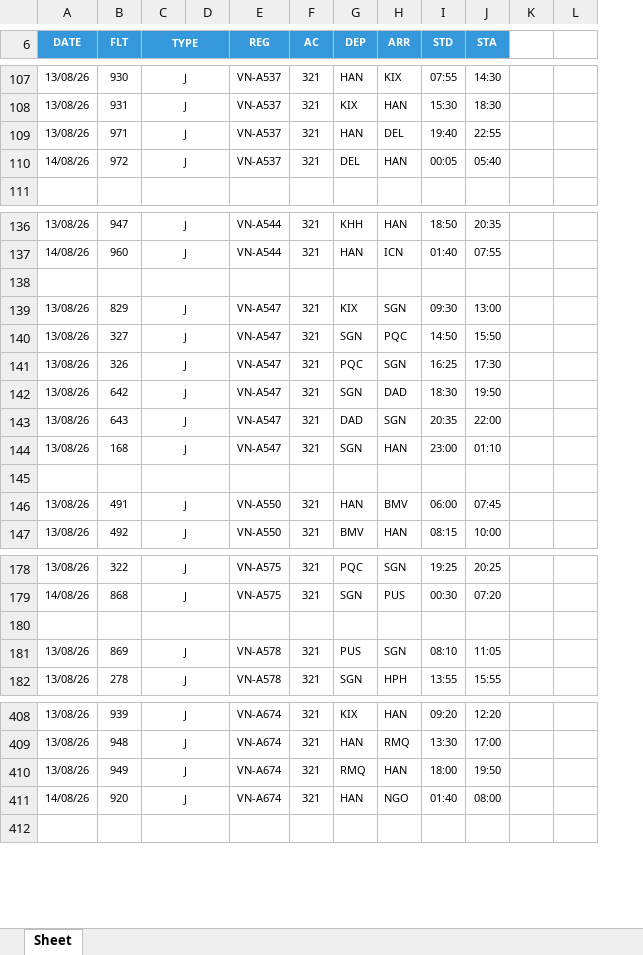
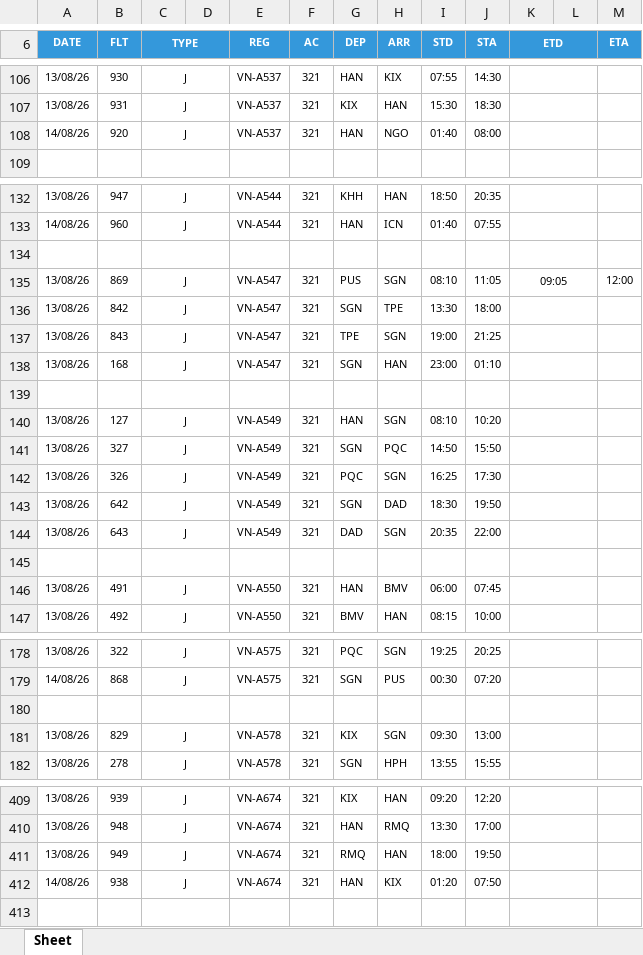
Before and after one commit to tlgsvj/lc, an Excel workbook: Data/FlightPlan/FPL_13AUG26.xlsx, sheet Sheet, drawn as a sheet; only a part is shown, gaps mark what is left out; values as stored, in another font and other column widths than the file's, no borders; charts and pictures not drawn; removed rows and columns are numbered as before the commit, all else as after; the diff covers the shown part only; the diff names each change by its address in the sheet, - before the commit and + after, or states it on an @@ line.

```diff
--- a/Data/FlightPlan/FPL_13AUG26.xlsx (sheet Sheet)
+++ b/Data/FlightPlan/FPL_13AUG26.xlsx (sheet Sheet)
-column K, empty
+column K (ETD), row 135: 09:05
+column M (ETA), row 135: 12:00
-L6 fill: none
+L6 fill: #3498DB
-A108 (DATE): 13/08/26
+A108 (DATE): 14/08/26
-B108 (FLT): 971
+B108 (FLT): 920
-H108 (ARR): DEL
+H108 (ARR): NGO
-I108 (STD): 19:40
+I108 (STD): 01:40
-J108 (STA): 22:55
+J108 (STA): 08:00
-row 110: 14/08/26 | 972 | J |  | VN-A537 | 321 | DEL | HAN | 00:05 | 05:40
-B135 (FLT): 829
+B135 (FLT): 869
-G135 (DEP): KIX
+G135 (DEP): PUS
-I135 (STD): 09:30
+I135 (STD): 08:10
-J135 (STA): 13:00
+J135 (STA): 11:05
-row 140: 13/08/26 | 327 | J |  | VN-A547 | 321 | SGN | PQC | 14:50 | 15:50
-row 141: 13/08/26 | 326 | J |  | VN-A547 | 321 | PQC | SGN | 16:25 | 17:30
-B136 (FLT): 642
+B136 (FLT): 842
-H136 (ARR): DAD
+H136 (ARR): TPE
-I136 (STD): 18:30
+I136 (STD): 13:30
-J136 (STA): 19:50
+J136 (STA): 18:00
-B137 (FLT): 643
+B137 (FLT): 843
-G137 (DEP): DAD
+G137 (DEP): TPE
-I137 (STD): 20:35
+I137 (STD): 19:00
-J137 (STA): 22:00
+J137 (STA): 21:25
+row 139: (empty)
+row 140: 13/08/26 | 127 | J |  | VN-A549 | 321 | HAN | SGN | 08:10 | 10:20
+row 141: 13/08/26 | 327 | J |  | VN-A549 | 321 | SGN | PQC | 14:50 | 15:50
+row 142: 13/08/26 | 326 | J |  | VN-A549 | 321 | PQC | SGN | 16:25 | 17:30
+row 143: 13/08/26 | 642 | J |  | VN-A549 | 321 | SGN | DAD | 18:30 | 19:50
+row 144: 13/08/26 | 643 | J |  | VN-A549 | 321 | DAD | SGN | 20:35 | 22:00
-B181 (FLT): 869
+B181 (FLT): 829
-G181 (DEP): PUS
+G181 (DEP): KIX
-I181 (STD): 08:10
+I181 (STD): 09:30
-J181 (STA): 11:05
+J181 (STA): 13:00
-B412 (FLT): 920
+B412 (FLT): 938
-H412 (ARR): NGO
+H412 (ARR): KIX
-I412 (STD): 01:40
+I412 (STD): 01:20
-J412 (STA): 08:00
+J412 (STA): 07:50
```
Also changed, not shown: 22 added rows, 25 removed rows, 325 edited cells and merged cells elsewhere in this sheet.
